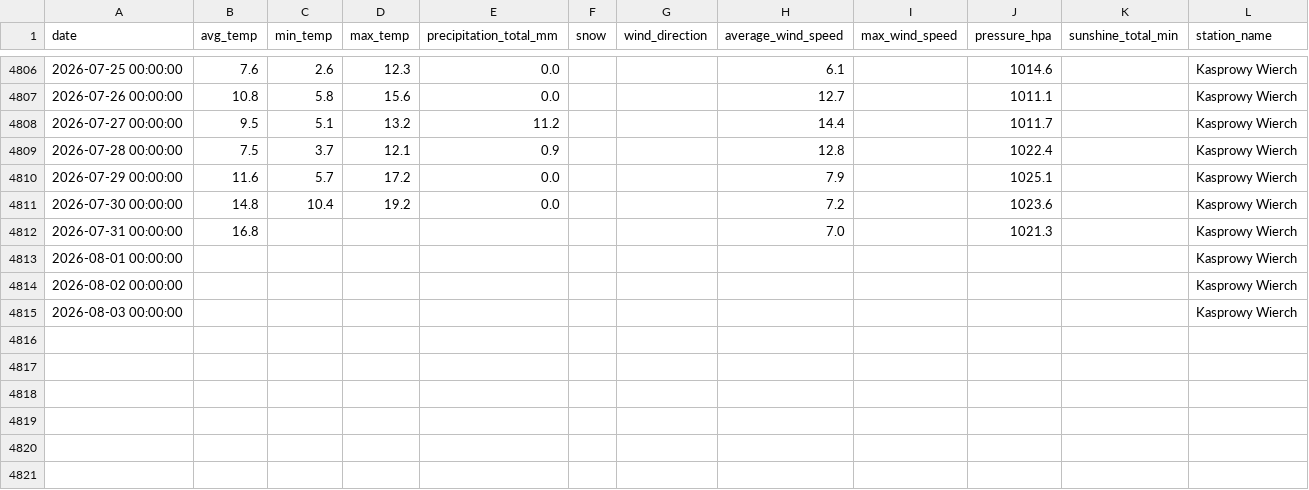
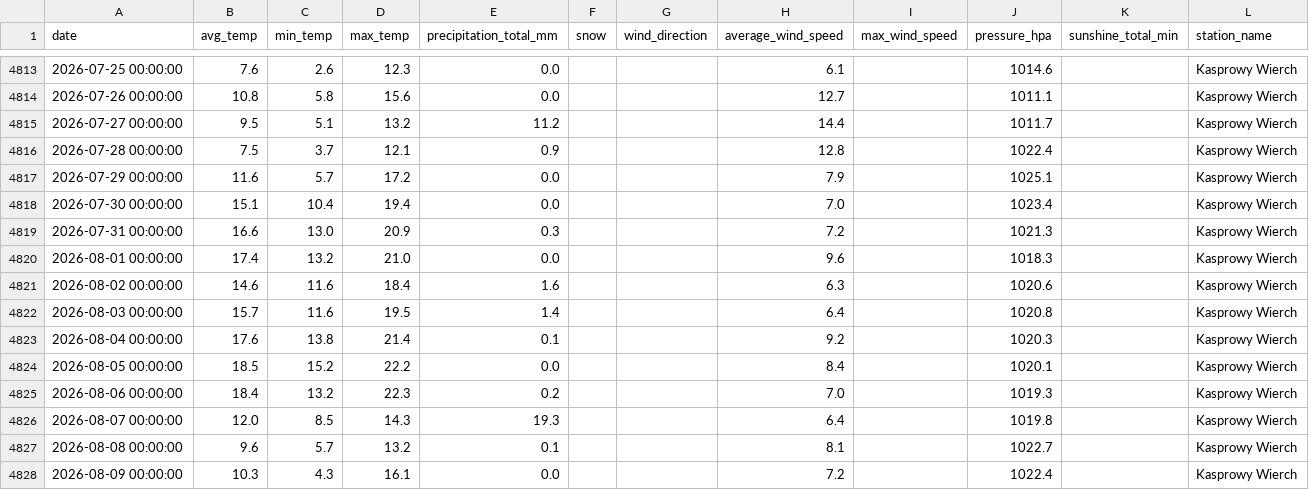
Before and after one commit to masubotic/projekt_podsumowujacy_pogoda_tatry, a CSV file: data/historical_for_eda.csv, drawn as a sheet; only a part is shown, gaps mark what is left out; the diff covers the shown part only.

```diff
--- a/data/historical_for_eda.csv
+++ b/data/historical_for_eda.csv
@@ -4810,6 +4817,12 @@ date,avg_temp,min_temp,max_temp,precipitation_total_mm,snow,wind_direction,avera
 2026-07-29 00:00:00,11.6,5.7,17.2,0.0,,,7.9,,1025.1,,Kasprowy Wierch
-2026-07-30 00:00:00,14.8,10.4,19.2,0.0,,,7.2,,1023.6,,Kasprowy Wierch
-2026-07-31 00:00:00,16.8,,,,,,7.0,,1021.3,,Kasprowy Wierch
-2026-08-01 00:00:00,,,,,,,,,,,Kasprowy Wierch
-2026-08-02 00:00:00,,,,,,,,,,,Kasprowy Wierch
-2026-08-03 00:00:00,,,,,,,,,,,Kasprowy Wierch
+2026-07-30 00:00:00,15.1,10.4,19.4,0.0,,,7.0,,1023.4,,Kasprowy Wierch
+2026-07-31 00:00:00,16.6,13.0,20.9,0.3,,,7.2,,1021.3,,Kasprowy Wierch
+2026-08-01 00:00:00,17.4,13.2,21.0,0.0,,,9.6,,1018.3,,Kasprowy Wierch
+2026-08-02 00:00:00,14.6,11.6,18.4,1.6,,,6.3,,1020.6,,Kasprowy Wierch
+2026-08-03 00:00:00,15.7,11.6,19.5,1.4,,,6.4,,1020.8,,Kasprowy Wierch
+2026-08-04 00:00:00,17.6,13.8,21.4,0.1,,,9.2,,1020.3,,Kasprowy Wierch
+2026-08-05 00:00:00,18.5,15.2,22.2,0.0,,,8.4,,1020.1,,Kasprowy Wierch
+2026-08-06 00:00:00,18.4,13.2,22.3,0.2,,,7.0,,1019.3,,Kasprowy Wierch
+2026-08-07 00:00:00,12.0,8.5,14.3,19.3,,,6.4,,1019.8,,Kasprowy Wierch
+2026-08-08 00:00:00,9.6,5.7,13.2,0.1,,,8.1,,1022.7,,Kasprowy Wierch
+2026-08-09 00:00:00,10.3,4.3,16.1,0.0,,,7.2,,1022.4,,Kasprowy Wierch
```
Also changed, not shown: 8 added rows and 26 edited cells elsewhere in this file, 2 other files.
